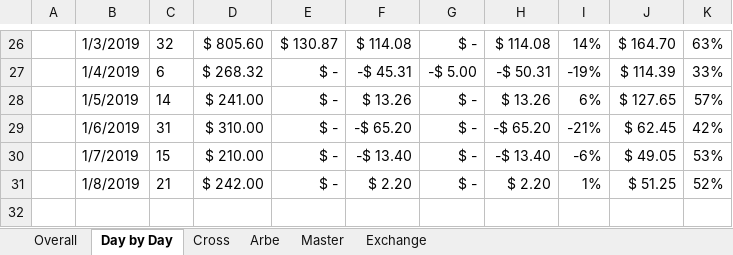
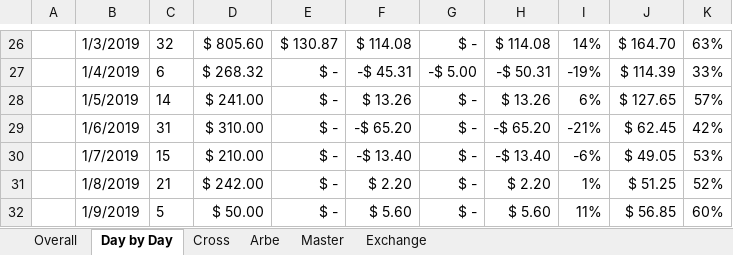
Before and after one commit to johnny-wong/nba_stats, an Excel workbook: Bets.xlsx, sheet Day by Day, drawn as a sheet; only a part is shown, gaps mark what is left out; values as stored, in another font and other column widths than the file's, no borders; charts and pictures not drawn; the diff names each change by its address in the sheet, - before the commit and + after, or states it on an @@ line.

```diff
--- a/Bets.xlsx (sheet Day by Day)
+++ b/Bets.xlsx (sheet Day by Day)
+row 32:  | 1/9/2019 | 5 | $ 50.00 | $ - | $ 5.60 | $ - | $ 5.60 | 11% | $ 56.85 | 60%
```
Also changed, not shown: sheet Master, sheet Overall, sheet Exchange, charts or pictures.
